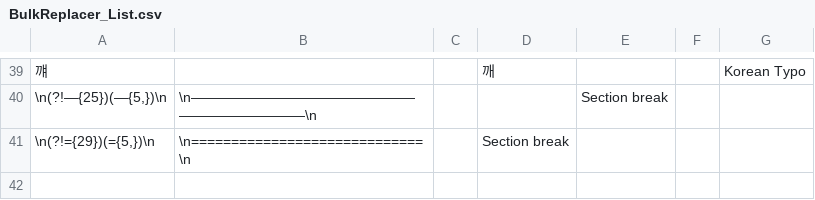
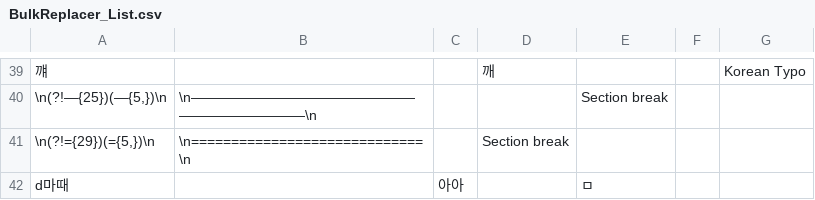
Before and after one commit to Favmir/BulkTextReplace, a CSV file: src/BulkReplacer_List.csv, drawn as a sheet; only a part is shown, gaps mark what is left out.

```diff
--- a/src/BulkReplacer_List.csv
+++ b/src/BulkReplacer_List.csv
@@ -41 +41,2 @@
 \n(?!={29})(={5,})\n	\n=============================\n		Section break
+d마때 		아아		ㅁ
```
Also changed, not shown: 2 other files.
